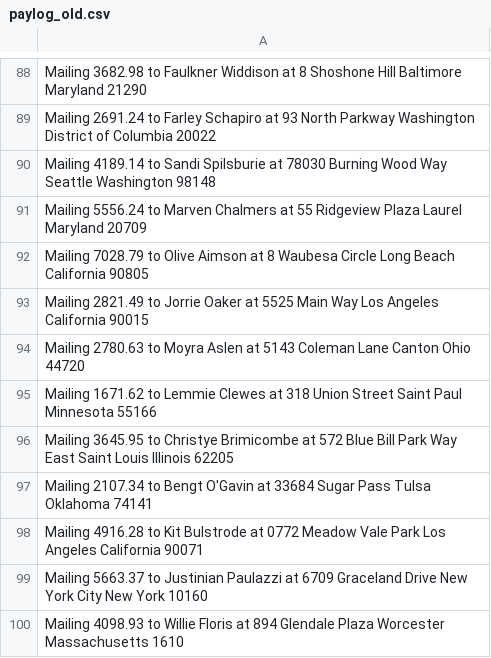
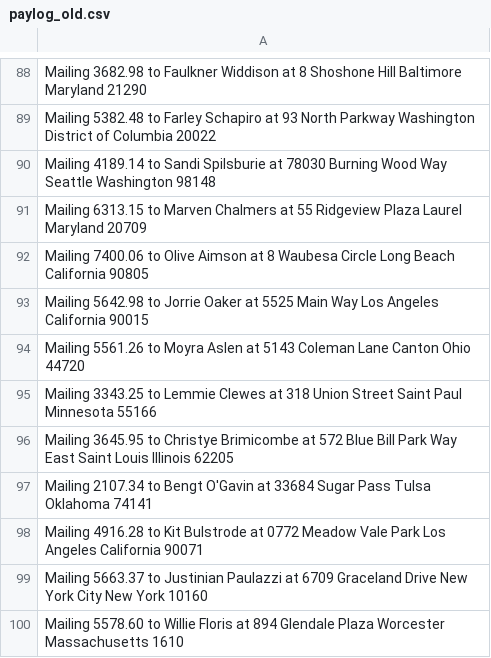
Before and after one commit to Woodsy-25/team1_CS_2450_601, a CSV file: paylog_old.csv, drawn as a sheet; only a part is shown, gaps mark what is left out; the diff covers the shown part only; the diff names each change by its address in the sheet, - before the commit and + after, or states it on an @@ line.

```diff
--- a/paylog_old.csv
+++ b/paylog_old.csv
-A89: Mailing 2691.24 to Farley…
+A89: Mailing 5382.48 to Farley…
-A91: Mailing 5556.24 to Marven…
+A91: Mailing 6313.15 to Marven…
-A92: Mailing 7028.79 to Olive…
+A92: Mailing 7400.06 to Olive…
-A93: Mailing 2821.49 to Jorrie…
+A93: Mailing 5642.98 to Jorrie…
-A94: Mailing 2780.63 to Moyra…
+A94: Mailing 5561.26 to Moyra…
-A95: Mailing 1671.62 to Lemmie…
+A95: Mailing 3343.25 to Lemmie…
-A100: Mailing 4098.93 to Willie…
+A100: Mailing 5578.60 to Willie…
```
Also changed, not shown: 55 edited cells elsewhere in this file, 4 other files.
